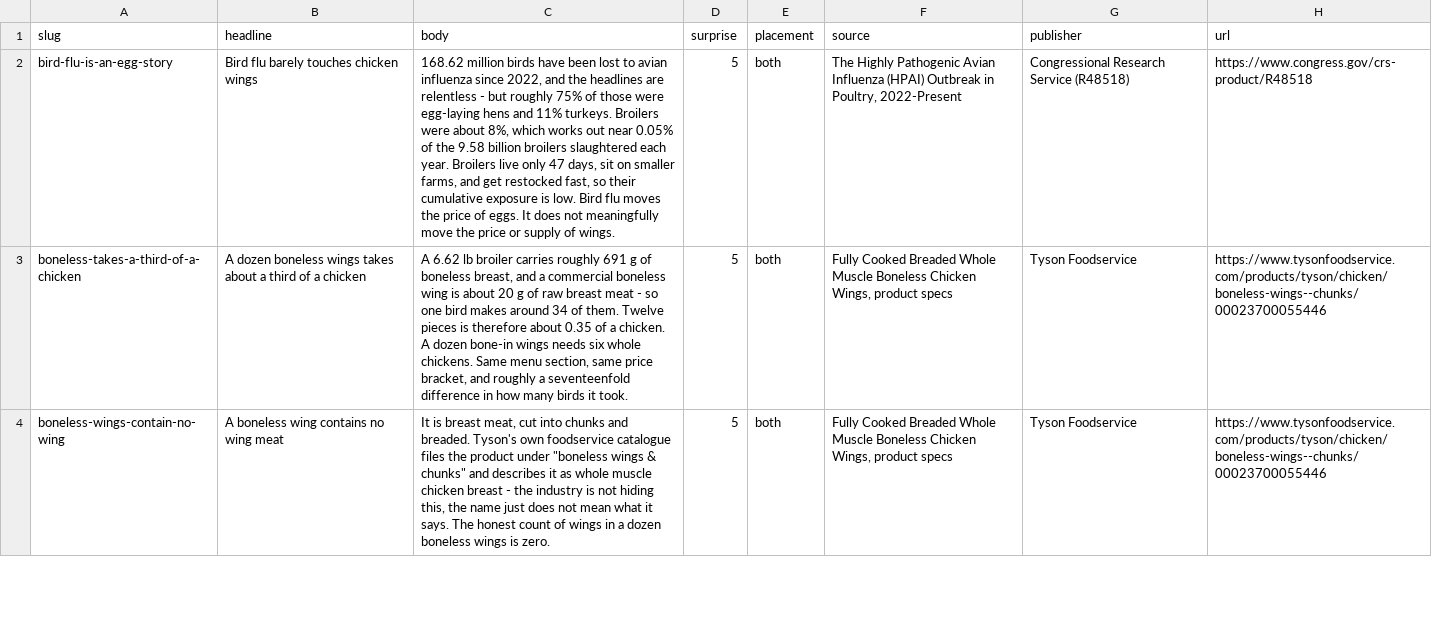
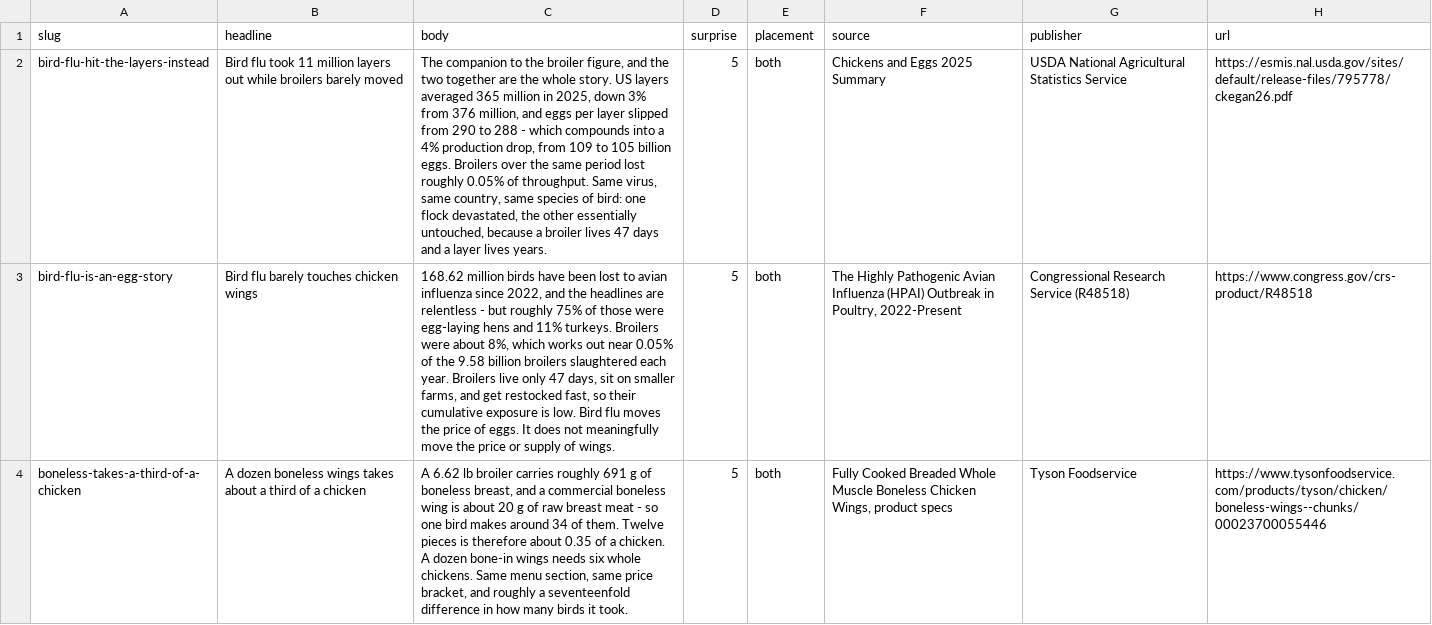
Before and after one commit to gmhoward9289-ops/counting-chicken-wings, a CSV file: data/exports/facts.csv, drawn as a sheet; only a part is shown; the shorter side is filled out with more unchanged rows; the diff covers the shown part only; the diff names each change by its address in the sheet, - before the commit and + after, or states it on an @@ line.

```diff
--- a/data/exports/facts.csv
+++ b/data/exports/facts.csv
+row 2: bird-flu-hit-the-layers-instead | Bird flu took 11 million layers out while broilers barely moved | The companion to the broiler figure, and the two together are the whole story. US layers averaged 365 million in 2025, down 3% from 376 million, and eggs per layer slipped from 290 to 288 - which compounds into a 4% production drop, from 109 to 105 billion eggs. Broilers over the same period lost roughly 0.05% of throughput. Same virus, same country, same species of bird: one flock devastated, the other essentially untouched, because a broiler lives 47 days and a layer lives years. | 5 | both | Chickens and Eggs 2025 Summary | USDA National Agricultural Statistics Service | https://esmis.nal.usda.gov/sites/default/release-files/795778/ckegan26.pdf
```
Also changed, not shown: 2 added rows elsewhere in this file, data/exports/loss_chain.csv, data/exports/nutrition.csv, 13 other files.
